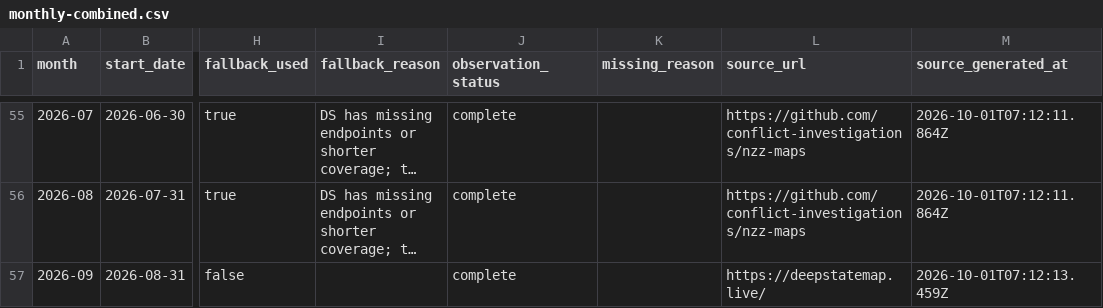
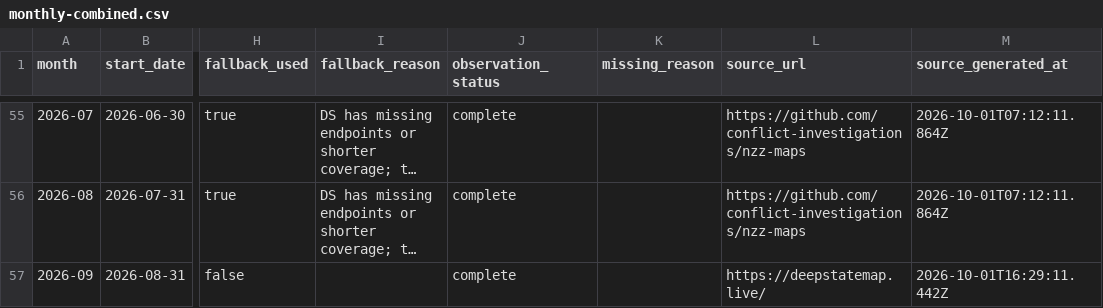
Before and after one commit to MarioJemic/russianlosses-data, a CSV file: data/v1/territory/monthly-combined.csv, drawn as a sheet; only a part is shown, gaps mark what is left out; long unchanged cells end in …; the diff names each change by its address in the sheet, - before the commit and + after, or states it on an @@ line.

```diff
--- a/data/v1/territory/monthly-combined.csv
+++ b/data/v1/territory/monthly-combined.csv
-M57 (source_generated_at): 2026-10-01T07:12:13.459Z
+M57 (source_generated_at): 2026-10-01T16:29:11.442Z
```
Also changed, not shown: 26 other files.
